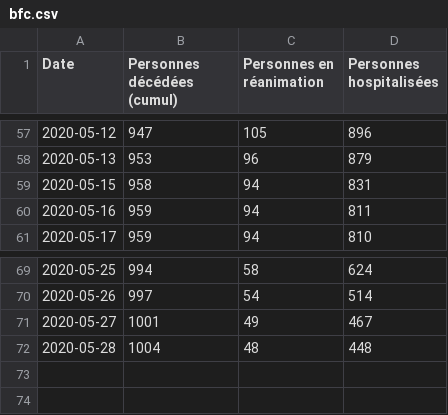
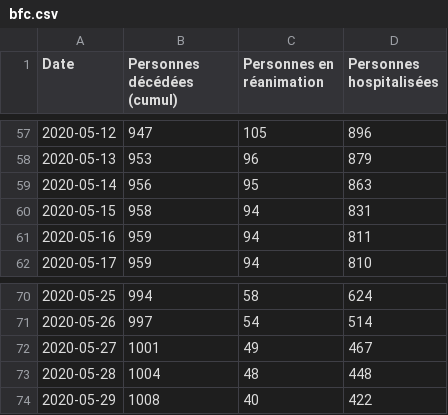
Before and after one commit to mattifaye/covid19bfc, a CSV file: bfc.csv, drawn as a sheet; only a part is shown, gaps mark what is left out.

```diff
--- a/bfc.csv
+++ b/bfc.csv
@@ -58,2 +58,3 @@ Date,Personnes décédées (cumul),Personnes en réanimation,Personnes hospitali
 2020-05-13,953,96,879
+2020-05-14,956,95,863
 2020-05-15,958,94,831
@@ -72 +73,2 @@ Date,Personnes décédées (cumul),Personnes en réanimation,Personnes hospitali
 2020-05-28,1004,48,448
+2020-05-29,1008,40,422
```
Also changed, not shown: 21.csv, 25.csv, 9 other files.
